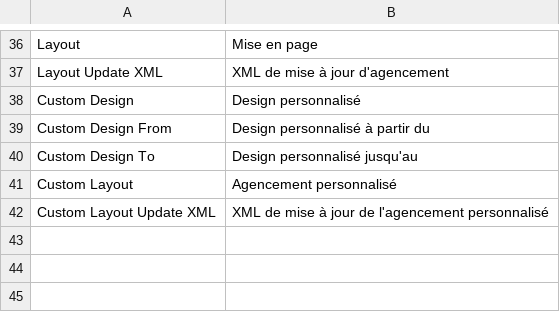
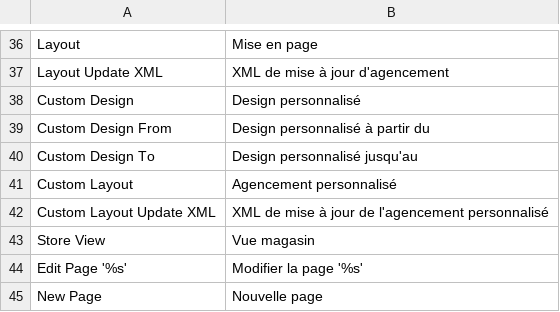
Before and after one commit to Riki4321/magento-clever-cms, a CSV file: app/locale/fr_FR/JR_CleverCms.csv, drawn as a sheet; only a part is shown, gaps mark what is left out; the diff names each change by its address in the sheet, - before the commit and + after, or states it on an @@ line.

Commit message:
Added missing french translations

```diff
--- a/app/locale/fr_FR/JR_CleverCms.csv
+++ b/app/locale/fr_FR/JR_CleverCms.csv
+row 43: Store View | Vue magasin
+row 44: Edit Page '%s' | Modifier la page '%s'
+row 45: New Page | Nouvelle page
```
